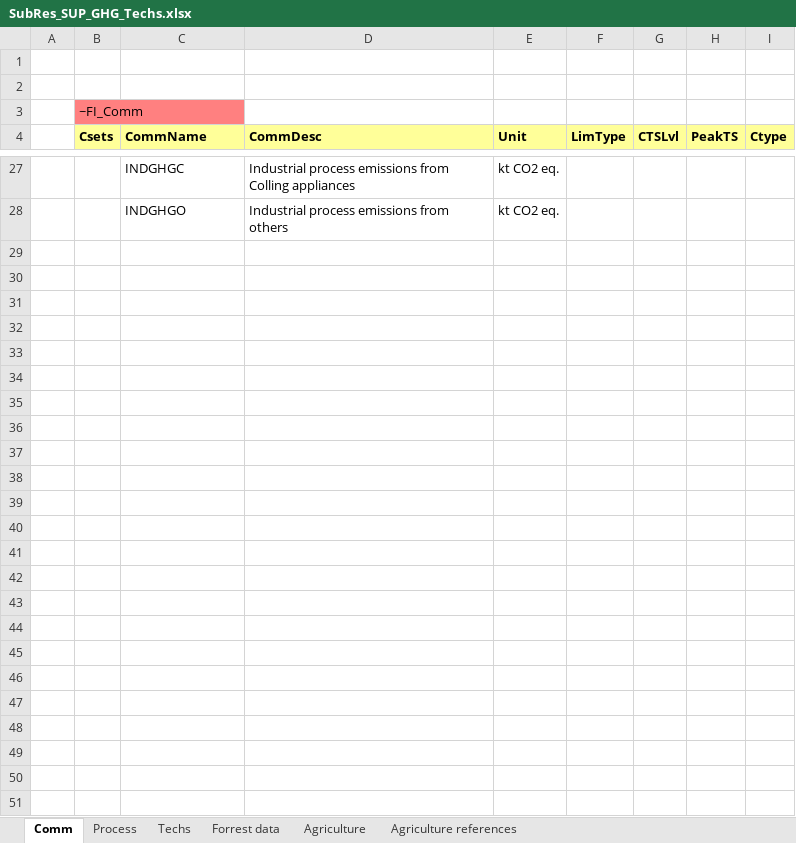
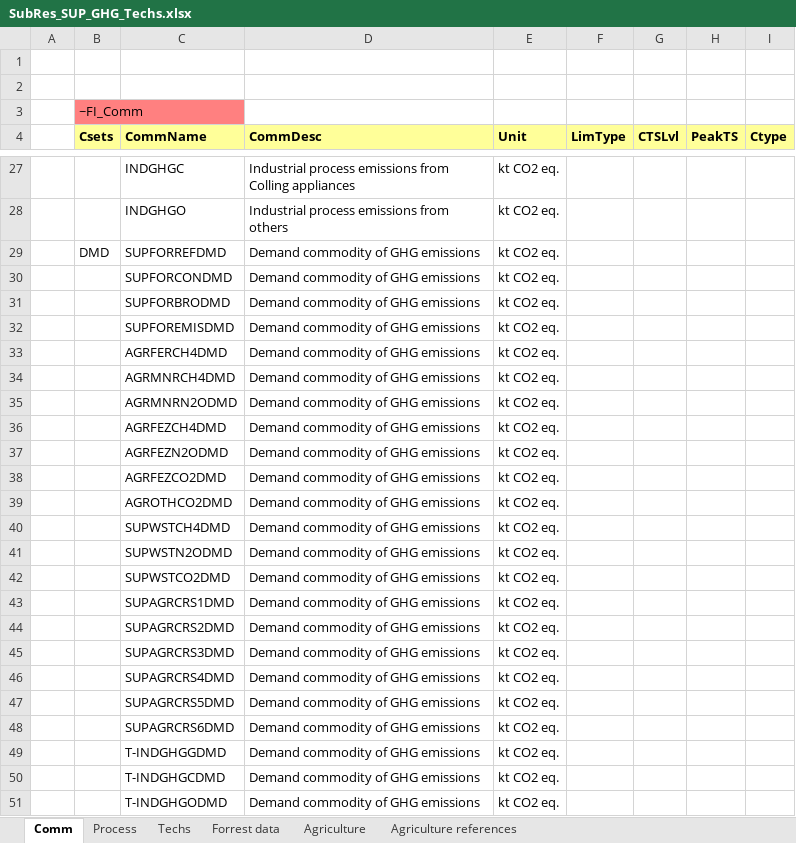
Before and after one commit to MikkelBosack/EnergyIsland, an Excel workbook: SubRES_TMPL/SubRes_SUP_GHG_Techs.xlsx, sheet Comm, drawn as a sheet; only a part is shown, gaps mark what is left out; values as stored, in another font and other column widths than the file's, no borders; the diff names each change by its address in the sheet, - before the commit and + after, or states it on an @@ line.

Commit message:
Remade GHG sector

```diff
--- a/SubRES_TMPL/SubRes_SUP_GHG_Techs.xlsx (sheet Comm)
+++ b/SubRES_TMPL/SubRes_SUP_GHG_Techs.xlsx (sheet Comm)
+row 29:  | DMD | SUPFORREFDMD | Demand commodity of GHG emissions | kt CO2 eq.
+row 30:  |  | SUPFORCONDMD | Demand commodity of GHG emissions | kt CO2 eq.
+row 31:  |  | SUPFORBRODMD | Demand commodity of GHG emissions | kt CO2 eq.
+row 32:  |  | SUPFOREMISDMD | Demand commodity of GHG emissions | kt CO2 eq.
+row 33:  |  | AGRFERCH4DMD | Demand commodity of GHG emissions | kt CO2 eq.
+row 34:  |  | AGRMNRCH4DMD | Demand commodity of GHG emissions | kt CO2 eq.
+row 35:  |  | AGRMNRN2ODMD | Demand commodity of GHG emissions | kt CO2 eq.
+row 36:  |  | AGRFEZCH4DMD | Demand commodity of GHG emissions | kt CO2 eq.
+row 37:  |  | AGRFEZN2ODMD | Demand commodity of GHG emissions | kt CO2 eq.
+row 38:  |  | AGRFEZCO2DMD | Demand commodity of GHG emissions | kt CO2 eq.
+row 39:  |  | AGROTHCO2DMD | Demand commodity of GHG emissions | kt CO2 eq.
+row 40:  |  | SUPWSTCH4DMD | Demand commodity of GHG emissions | kt CO2 eq.
+row 41:  |  | SUPWSTN2ODMD | Demand commodity of GHG emissions | kt CO2 eq.
+row 42:  |  | SUPWSTCO2DMD | Demand commodity of GHG emissions | kt CO2 eq.
+row 43:  |  | SUPAGRCRS1DMD | Demand commodity of GHG emissions | kt CO2 eq.
+row 44:  |  | SUPAGRCRS2DMD | Demand commodity of GHG emissions | kt CO2 eq.
+row 45:  |  | SUPAGRCRS3DMD | Demand commodity of GHG emissions | kt CO2 eq.
+row 46:  |  | SUPAGRCRS4DMD | Demand commodity of GHG emissions | kt CO2 eq.
+row 47:  |  | SUPAGRCRS5DMD | Demand commodity of GHG emissions | kt CO2 eq.
+row 48:  |  | SUPAGRCRS6DMD | Demand commodity of GHG emissions | kt CO2 eq.
+row 49:  |  | T-INDGHGGDMD | Demand commodity of GHG emissions | kt CO2 eq.
+row 50:  |  | T-INDGHGCDMD | Demand commodity of GHG emissions | kt CO2 eq.
+row 51:  |  | T-INDGHGODMD | Demand commodity of GHG emissions | kt CO2 eq.
```
Also changed, not shown: sheet Techs, formulas that keep their value.
